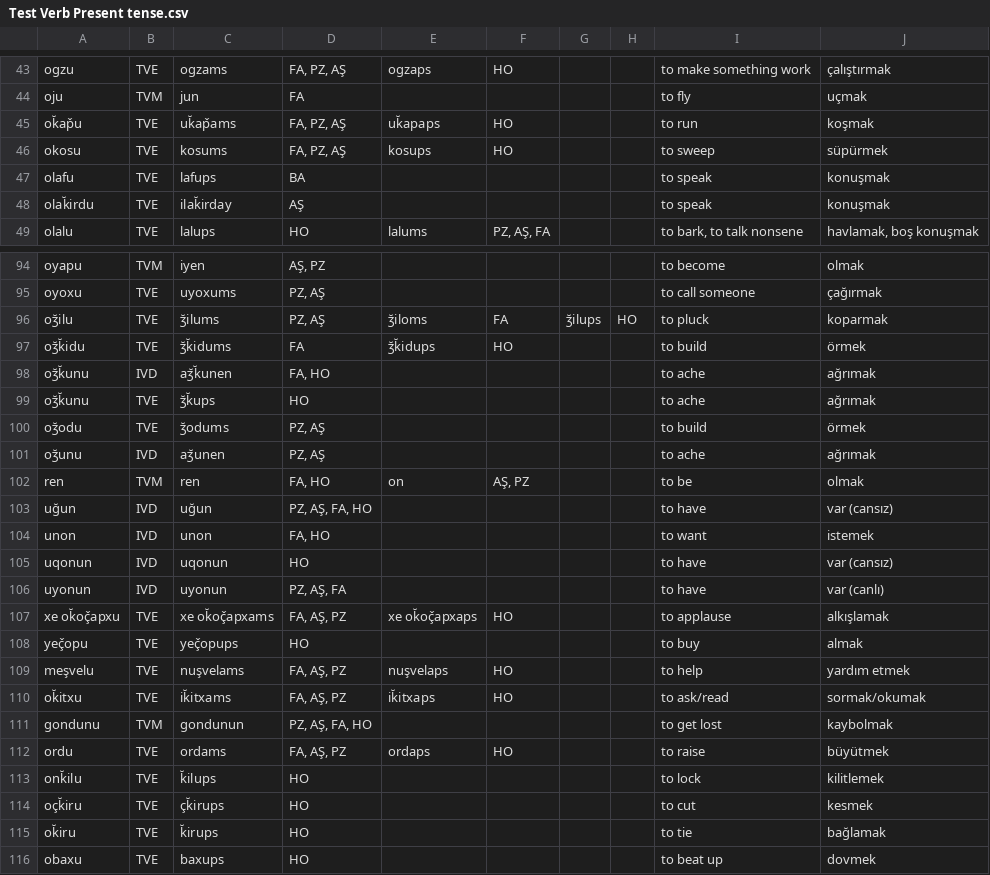
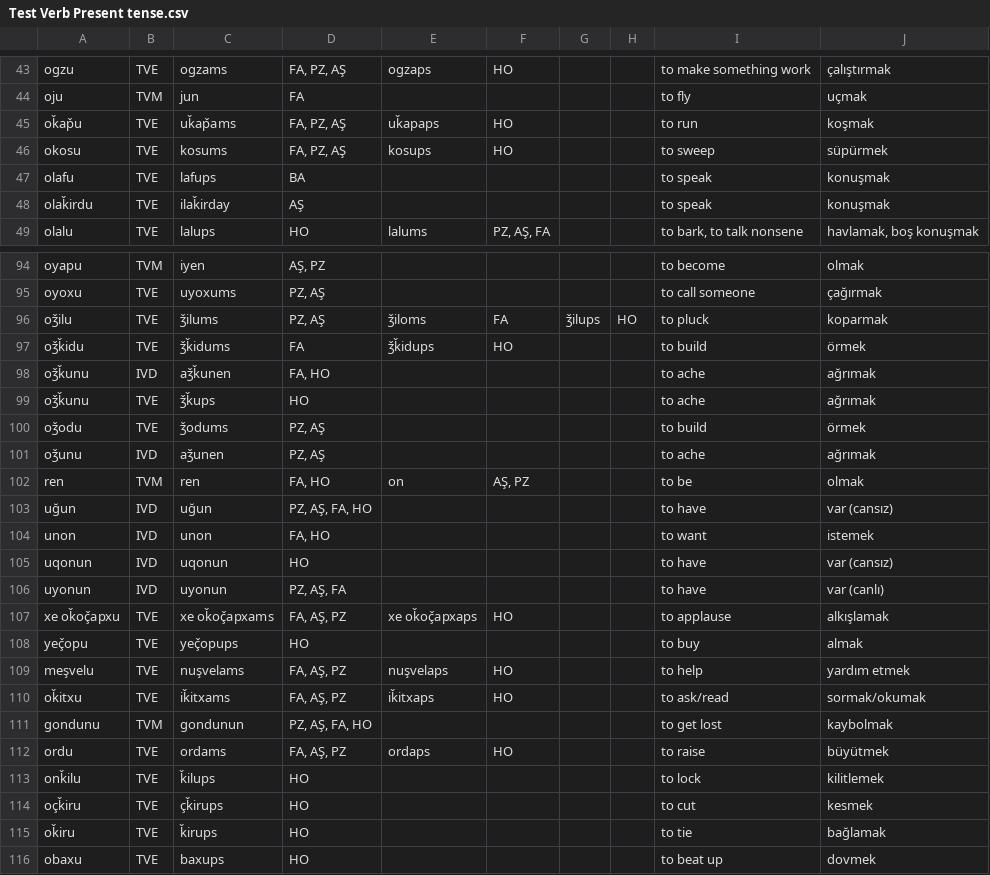
Before and after one commit to okandale/Lazverbcon, a CSV file: laz_verb_conjugator/backend/notebooks/data/Test Verb Present tense.csv, drawn as a sheet; only a part is shown, gaps mark what is left out; the diff covers the shown part only.

```diff
--- a/laz_verb_conjugator/backend/notebooks/data/Test Verb Present tense.csv
+++ b/laz_verb_conjugator/backend/notebooks/data/Test Verb Present tense.csv
@@ -44,6 +44,6 @@ ogzu,TVE,ogzams,"FA, PZ, AŞ",ogzaps,HO,,,to make something work,çalıştırmak
 oju,TVM,jun,FA,,,,,to fly,uçmak
-ok̆ap̌u,TVE,uk̆ap̌ams,"FA, PZ, AŞ",uk̆apaps,HO,,,to run,koşmak
+oǩap̌u,TVE,uǩap̌ams,"FA, PZ, AŞ",uǩapaps,HO,,,to run,koşmak
 okosu,TVE,kosums,"FA, PZ, AŞ",kosups,HO,,,to sweep,süpürmek
 olafu,TVE,lafups,BA,,,,,to speak,konuşmak
-olak̆irdu,TVE,ilak̆irday,AŞ,,,,,to speak,konuşmak
+olaǩirdu,TVE,ilaǩirday,AŞ,,,,,to speak,konuşmak
 olalu,TVE,lalups,HO,lalums,"PZ, AŞ, FA",,,"to bark, to talk nonsene ","havlamak, boş konuşmak"
@@ -95,8 +95,8 @@ oyapu,TVM,iyen,"AŞ, PZ",,,,,to become,olmak
 oyoxu,TVE,uyoxums,"PZ, AŞ",,,,,to call someone,çağırmak
-oʒ̆ilu,TVE,ʒ̆ilums,"PZ, AŞ",ʒ̆iloms,FA,ʒ̆ilups,HO,to pluck,koparmak
-oʒ̆k̆idu,TVE,ʒ̆k̆idums,FA,ʒ̆k̆idups,HO,,,to build,örmek
-oʒ̆k̆unu,IVD,aʒ̆k̆unen,"FA, HO",,,,,to ache,ağrımak
-oʒ̆k̆unu,TVE,ʒ̆k̆ups,HO,,,,,to ache,ağrımak
-oʒ̆odu,TVE,ʒ̆odums,"PZ, AŞ",,,,,to build,örmek
-oʒ̆unu,IVD,aʒ̆unen,"PZ, AŞ",,,,,to ache,ağrımak
+oǯilu,TVE,ǯilums,"PZ, AŞ",ǯiloms,FA,ǯilups,HO,to pluck,koparmak
+oǯǩidu,TVE,ǯǩidums,FA,ǯǩidups,HO,,,to build,örmek
+oǯǩunu,IVD,aǯǩunen,"FA, HO",,,,,to ache,ağrımak
+oǯǩunu,TVE,ǯǩups,HO,,,,,to ache,ağrımak
+oǯodu,TVE,ǯodums,"PZ, AŞ",,,,,to build,örmek
+oǯunu,IVD,aǯunen,"PZ, AŞ",,,,,to ache,ağrımak
 ren,TVM,ren," FA, HO",on,"AŞ, PZ",,,to be,olmak
@@ -106,11 +106,11 @@ uqonun,IVD,uqonun,HO,,,,,to have,var (cansız)
 uyonun,IVD,uyonun,"PZ, AŞ, FA",,,,,to have,var (canlı)
-xe ok̆oç̌apxu,TVE,xe ok̆oç̌apxams,"FA, AŞ, PZ",xe ok̆oç̌apxaps,HO,,,to applause,alkışlamak
+xe oǩoç̌apxu,TVE,xe oǩoç̌apxams,"FA, AŞ, PZ",xe oǩoç̌apxaps,HO,,,to applause,alkışlamak
 yeç̌opu,TVE,yeç̌opups,HO,,,,,to buy,almak
 meşvelu,TVE,nuşvelams,"FA, AŞ, PZ",nuşvelaps,HO,,,to help,yardım etmek
-ok̆itxu,TVE,ik̆itxams,"FA, AŞ, PZ",ik̆itxaps,HO,,,to ask/read,sormak/okumak
+oǩitxu,TVE,iǩitxams,"FA, AŞ, PZ",iǩitxaps,HO,,,to ask/read,sormak/okumak
 gondunu,TVM,gondunun,"PZ, AŞ, FA, HO",,,,,to get lost,kaybolmak
 ordu,TVE,ordams,"FA, AŞ, PZ",ordaps,HO,,,to raise,büyütmek
-onk̆ilu,TVE,k̆ilups,HO,,,,,to lock,kilitlemek
-oçk̆iru,TVE,çk̆irups,HO,,,,,to cut,kesmek
-ok̆iru,TVE,k̆irups,HO,,,,,to tie,bağlamak
+onǩilu,TVE,ǩilups,HO,,,,,to lock,kilitlemek
+oçǩiru,TVE,çǩirups,HO,,,,,to cut,kesmek
+oǩiru,TVE,ǩirups,HO,,,,,to tie,bağlamak
 obaxu,TVE,baxups,HO,,,,,to beat up,dovmek
```
Also changed, not shown: 147 edited cells elsewhere in this file, 14 other files.
